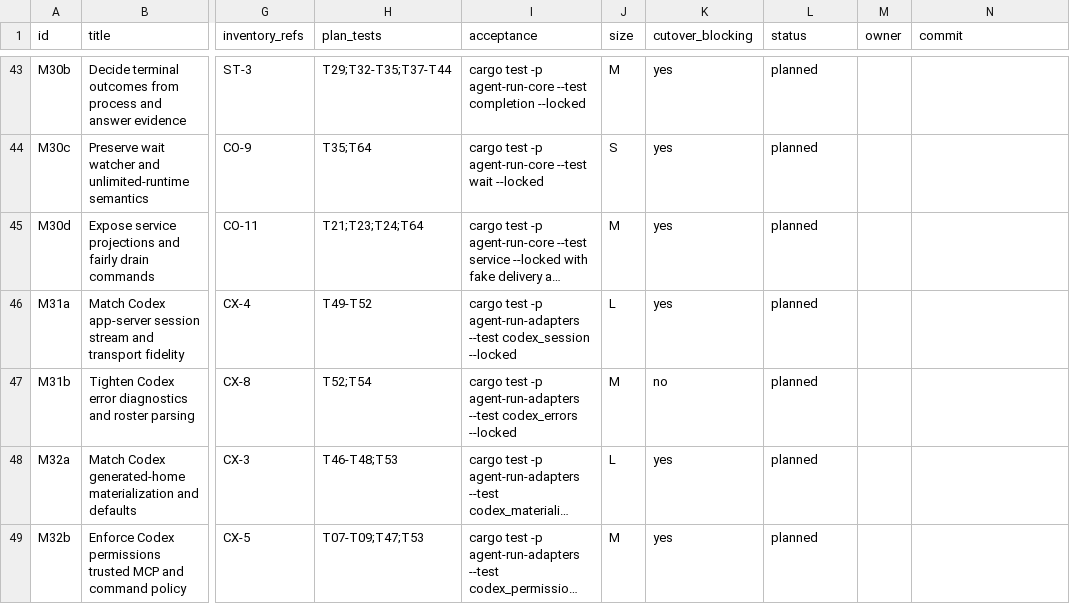
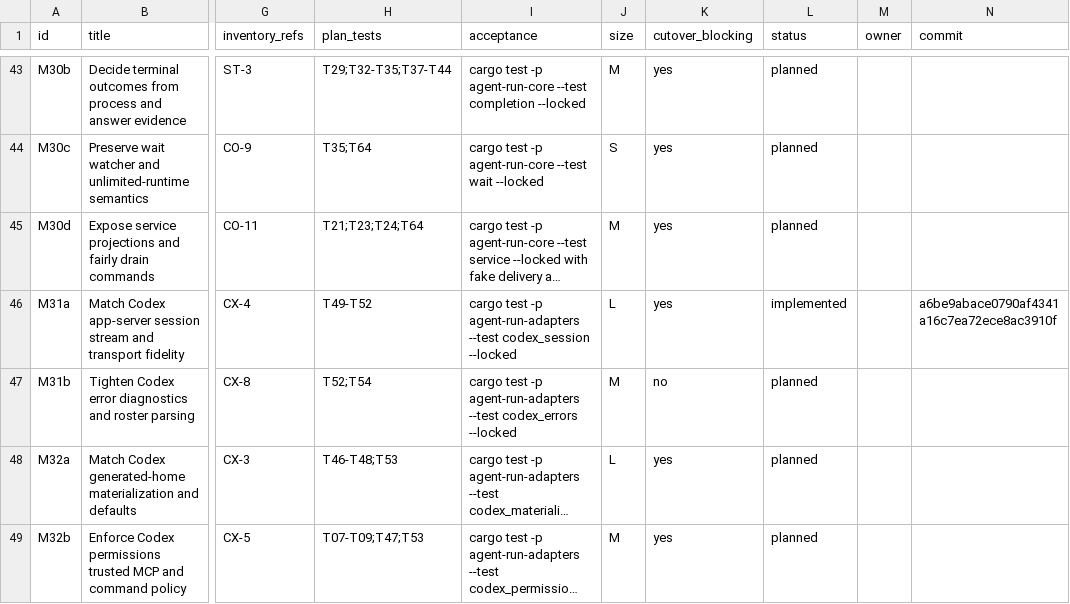
Before and after one commit to DKotsyuba/agent-run, a CSV file: migration/tasks.csv, drawn as a sheet; only a part is shown, gaps mark what is left out; long unchanged cells end in …; the diff names each change by its address in the sheet, - before the commit and + after, or states it on an @@ line.

Commit message:
chore(migration): mark Codex session task implemented

```diff
--- a/migration/tasks.csv
+++ b/migration/tasks.csv
-L46 (status): planned
+L46 (status): implemented
-N46 (commit): (empty)
+N46 (commit): a6be9abace0790af4341a16c7ea72ece8ac3910f
```
